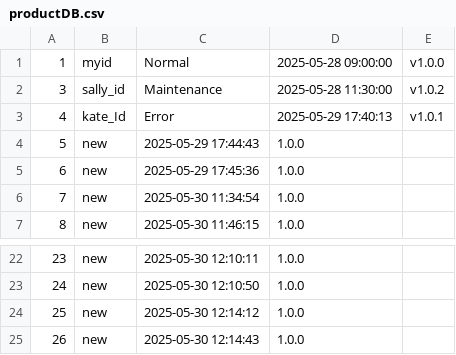
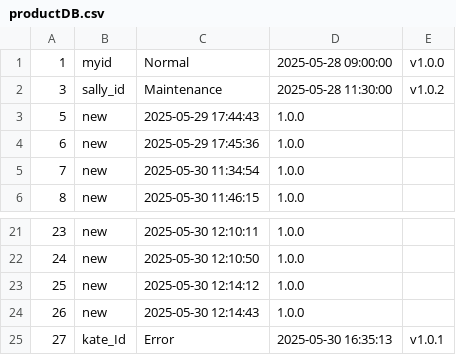
Before and after one commit to suckmylife/embedded_edu_miniproject, a CSV file: miniproject_1/yebbixDatabase/productDB.csv, drawn as a sheet; only a part is shown, gaps mark what is left out; removed rows and columns are numbered as before the commit, all else as after; the diff names each change by its address in the sheet, - before the commit and + after, or states it on an @@ line.

```diff
--- a/miniproject_1/yebbixDatabase/productDB.csv
+++ b/miniproject_1/yebbixDatabase/productDB.csv
-row 3: 4 | kate_Id | Error | 2025-05-29 17:40:13 | v1.0.1
+row 25: 27 | kate_Id | Error | 2025-05-30 16:35:13 | v1.0.1
```
Also changed, not shown: miniproject_1/yebbixDatabase/buyDB.csv, 12 other files.
